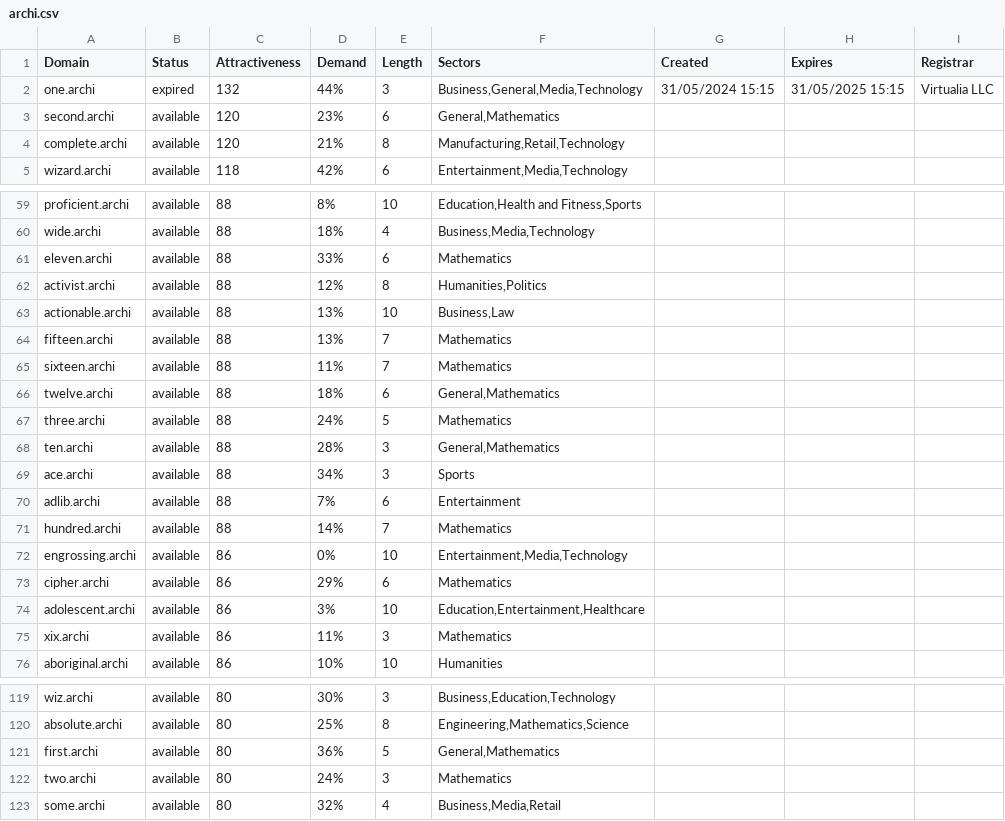
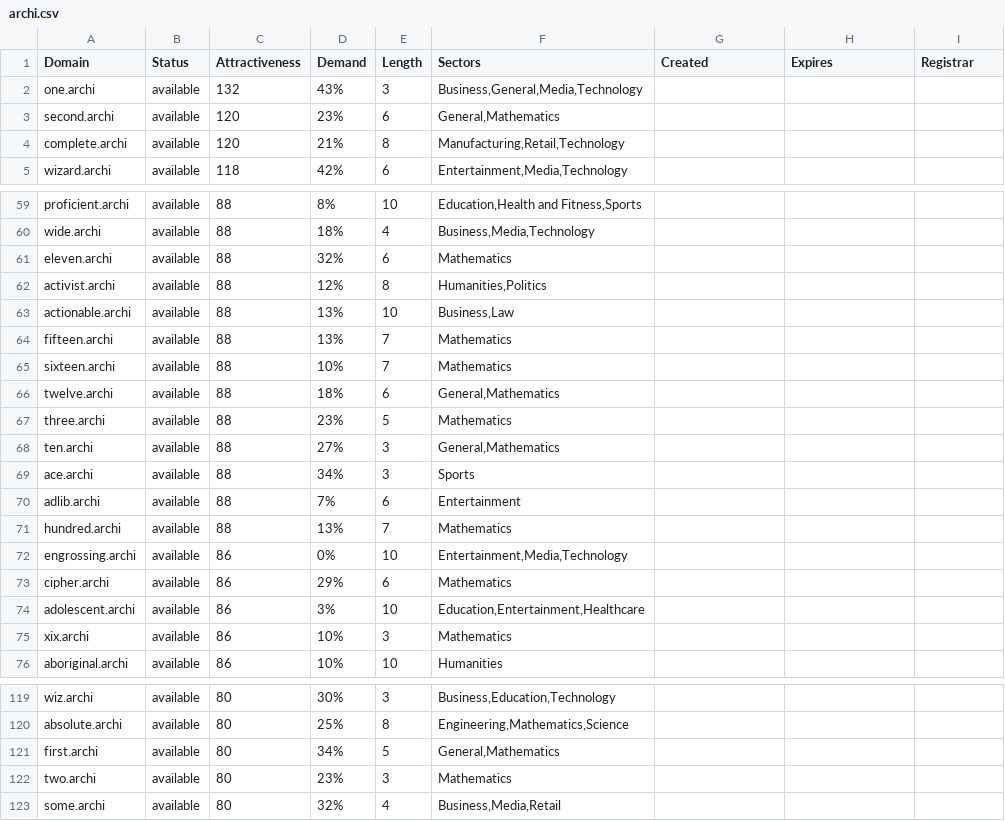
Before and after one commit to UniqueDomains/archi-oneword-domains, a CSV file: archi.csv, drawn as a sheet; only a part is shown, gaps mark what is left out; the diff covers the shown part only.

Commit message:
Domains update

```diff
--- a/archi.csv
+++ b/archi.csv
@@ -1,3 +1,3 @@
 Domain,Status,Attractiveness,Demand,Length,Sectors,Created,Expires,Registrar
-one.archi,expired,132,44%,3,"Business,General,Media,Technology",31/05/2024 15:15,31/05/2025 15:15,Virtualia LLC
+one.archi,available,132,43%,3,"Business,General,Media,Technology",,,
 second.archi,available,120,23%,6,"General,Mathematics",,,
@@ -60,3 +60,3 @@ proficient.archi,available,88,8%,10,"Education,Health and Fitness,Sports",,,
 wide.archi,available,88,18%,4,"Business,Media,Technology",,,
-eleven.archi,available,88,33%,6,Mathematics,,,
+eleven.archi,available,88,32%,6,Mathematics,,,
 activist.archi,available,88,12%,8,"Humanities,Politics",,,
@@ -64,9 +64,9 @@ actionable.archi,available,88,13%,10,"Business,Law",,,
 fifteen.archi,available,88,13%,7,Mathematics,,,
-sixteen.archi,available,88,11%,7,Mathematics,,,
+sixteen.archi,available,88,10%,7,Mathematics,,,
 twelve.archi,available,88,18%,6,"General,Mathematics",,,
-three.archi,available,88,24%,5,Mathematics,,,
-ten.archi,available,88,28%,3,"General,Mathematics",,,
+three.archi,available,88,23%,5,Mathematics,,,
+ten.archi,available,88,27%,3,"General,Mathematics",,,
 ace.archi,available,88,34%,3,Sports,,,
 adlib.archi,available,88,7%,6,Entertainment,,,
-hundred.archi,available,88,14%,7,Mathematics,,,
+hundred.archi,available,88,13%,7,Mathematics,,,
 engrossing.archi,available,86,0%,10,"Entertainment,Media,Technology",,,
@@ -74,3 +74,3 @@ cipher.archi,available,86,29%,6,Mathematics,,,
 adolescent.archi,available,86,3%,10,"Education,Entertainment,Healthcare",,,
-xix.archi,available,86,11%,3,Mathematics,,,
+xix.archi,available,86,10%,3,Mathematics,,,
 aboriginal.archi,available,86,10%,10,Humanities,,,
@@ -120,4 +120,4 @@ wiz.archi,available,80,30%,3,"Business,Education,Technology",,,
 absolute.archi,available,80,25%,8,"Engineering,Mathematics,Science",,,
-first.archi,available,80,36%,5,"General,Mathematics",,,
-two.archi,available,80,24%,3,Mathematics,,,
+first.archi,available,80,34%,5,"General,Mathematics",,,
+two.archi,available,80,23%,3,Mathematics,,,
 some.archi,available,80,32%,4,"Business,Media,Retail",,,
```
Also changed, not shown: 53 edited cells elsewhere in this file, 2 other files.
